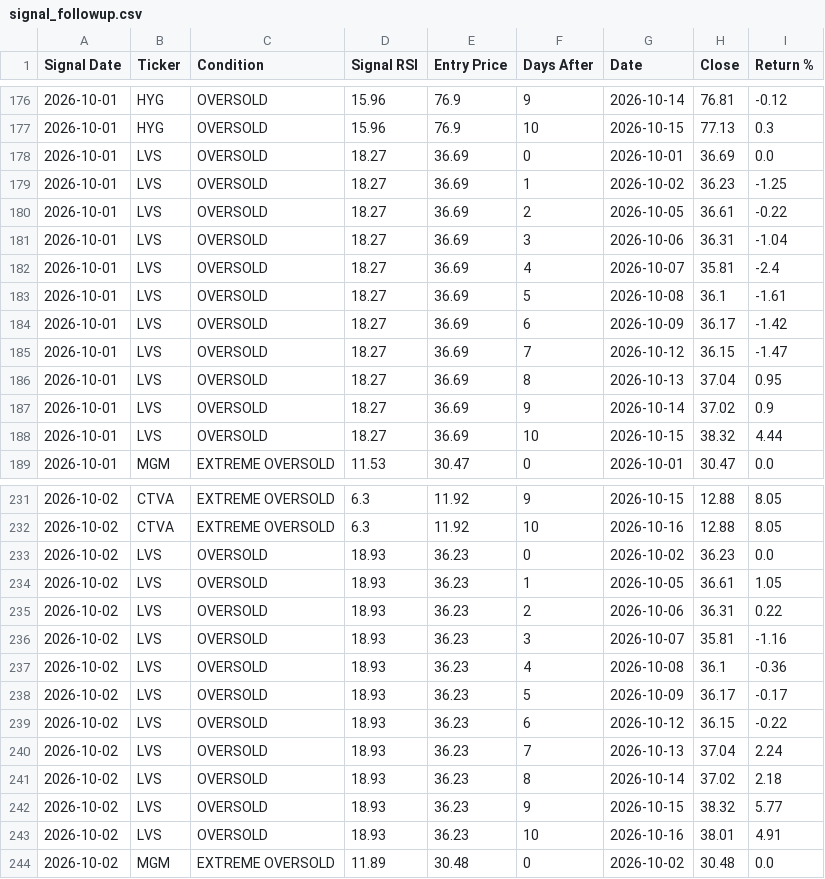
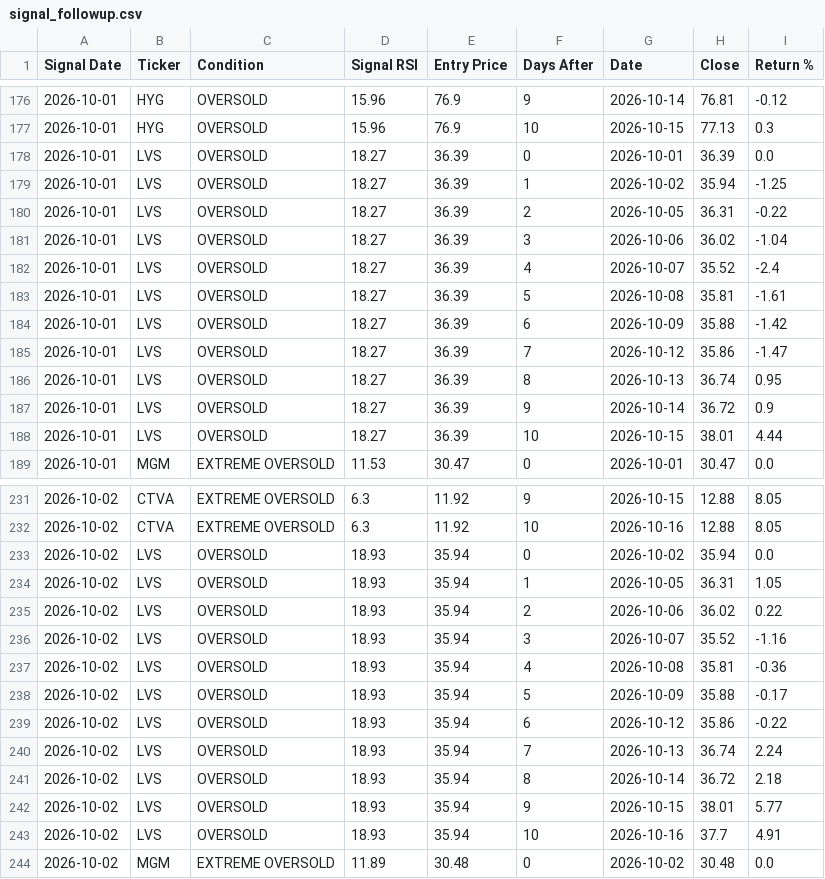
Before and after one commit to smartmoneybitesofficial-hub/rsi-scanner, a CSV file: signal_followup.csv, drawn as a sheet; only a part is shown, gaps mark what is left out; the diff covers the shown part only.

```diff
--- a/signal_followup.csv
+++ b/signal_followup.csv
@@ -177,13 +177,13 @@ Signal Date,Ticker,Condition,Signal RSI,Entry Price,Days After,Date,Close,Return
 2026-10-01,HYG,OVERSOLD,15.96,76.9,10,2026-10-15,77.13,0.3
-2026-10-01,LVS,OVERSOLD,18.27,36.69,0,2026-10-01,36.69,0.0
-2026-10-01,LVS,OVERSOLD,18.27,36.69,1,2026-10-02,36.23,-1.25
-2026-10-01,LVS,OVERSOLD,18.27,36.69,2,2026-10-05,36.61,-0.22
-2026-10-01,LVS,OVERSOLD,18.27,36.69,3,2026-10-06,36.31,-1.04
-2026-10-01,LVS,OVERSOLD,18.27,36.69,4,2026-10-07,35.81,-2.4
-2026-10-01,LVS,OVERSOLD,18.27,36.69,5,2026-10-08,36.1,-1.61
-2026-10-01,LVS,OVERSOLD,18.27,36.69,6,2026-10-09,36.17,-1.42
-2026-10-01,LVS,OVERSOLD,18.27,36.69,7,2026-10-12,36.15,-1.47
-2026-10-01,LVS,OVERSOLD,18.27,36.69,8,2026-10-13,37.04,0.95
-2026-10-01,LVS,OVERSOLD,18.27,36.69,9,2026-10-14,37.02,0.9
-2026-10-01,LVS,OVERSOLD,18.27,36.69,10,2026-10-15,38.32,4.44
+2026-10-01,LVS,OVERSOLD,18.27,36.39,0,2026-10-01,36.39,0.0
+2026-10-01,LVS,OVERSOLD,18.27,36.39,1,2026-10-02,35.94,-1.25
+2026-10-01,LVS,OVERSOLD,18.27,36.39,2,2026-10-05,36.31,-0.22
+2026-10-01,LVS,OVERSOLD,18.27,36.39,3,2026-10-06,36.02,-1.04
+2026-10-01,LVS,OVERSOLD,18.27,36.39,4,2026-10-07,35.52,-2.4
+2026-10-01,LVS,OVERSOLD,18.27,36.39,5,2026-10-08,35.81,-1.61
+2026-10-01,LVS,OVERSOLD,18.27,36.39,6,2026-10-09,35.88,-1.42
+2026-10-01,LVS,OVERSOLD,18.27,36.39,7,2026-10-12,35.86,-1.47
+2026-10-01,LVS,OVERSOLD,18.27,36.39,8,2026-10-13,36.74,0.95
+2026-10-01,LVS,OVERSOLD,18.27,36.39,9,2026-10-14,36.72,0.9
+2026-10-01,LVS,OVERSOLD,18.27,36.39,10,2026-10-15,38.01,4.44
 2026-10-01,MGM,EXTREME OVERSOLD,11.53,30.47,0,2026-10-01,30.47,0.0
@@ -232,13 +232,13 @@ Signal Date,Ticker,Condition,Signal RSI,Entry Price,Days After,Date,Close,Return
 2026-10-02,CTVA,EXTREME OVERSOLD,6.3,11.92,10,2026-10-16,12.88,8.05
-2026-10-02,LVS,OVERSOLD,18.93,36.23,0,2026-10-02,36.23,0.0
-2026-10-02,LVS,OVERSOLD,18.93,36.23,1,2026-10-05,36.61,1.05
-2026-10-02,LVS,OVERSOLD,18.93,36.23,2,2026-10-06,36.31,0.22
-2026-10-02,LVS,OVERSOLD,18.93,36.23,3,2026-10-07,35.81,-1.16
-2026-10-02,LVS,OVERSOLD,18.93,36.23,4,2026-10-08,36.1,-0.36
-2026-10-02,LVS,OVERSOLD,18.93,36.23,5,2026-10-09,36.17,-0.17
-2026-10-02,LVS,OVERSOLD,18.93,36.23,6,2026-10-12,36.15,-0.22
-2026-10-02,LVS,OVERSOLD,18.93,36.23,7,2026-10-13,37.04,2.24
-2026-10-02,LVS,OVERSOLD,18.93,36.23,8,2026-10-14,37.02,2.18
-2026-10-02,LVS,OVERSOLD,18.93,36.23,9,2026-10-15,38.32,5.77
-2026-10-02,LVS,OVERSOLD,18.93,36.23,10,2026-10-16,38.01,4.91
+2026-10-02,LVS,OVERSOLD,18.93,35.94,0,2026-10-02,35.94,0.0
+2026-10-02,LVS,OVERSOLD,18.93,35.94,1,2026-10-05,36.31,1.05
+2026-10-02,LVS,OVERSOLD,18.93,35.94,2,2026-10-06,36.02,0.22
+2026-10-02,LVS,OVERSOLD,18.93,35.94,3,2026-10-07,35.52,-1.16
+2026-10-02,LVS,OVERSOLD,18.93,35.94,4,2026-10-08,35.81,-0.36
+2026-10-02,LVS,OVERSOLD,18.93,35.94,5,2026-10-09,35.88,-0.17
+2026-10-02,LVS,OVERSOLD,18.93,35.94,6,2026-10-12,35.86,-0.22
+2026-10-02,LVS,OVERSOLD,18.93,35.94,7,2026-10-13,36.74,2.24
+2026-10-02,LVS,OVERSOLD,18.93,35.94,8,2026-10-14,36.72,2.18
+2026-10-02,LVS,OVERSOLD,18.93,35.94,9,2026-10-15,38.01,5.77
+2026-10-02,LVS,OVERSOLD,18.93,35.94,10,2026-10-16,37.7,4.91
 2026-10-02,MGM,EXTREME OVERSOLD,11.89,30.48,0,2026-10-02,30.48,0.0
```
Also changed, not shown: 10 added rows and 64 edited cells elsewhere in this file, signals.csv.
